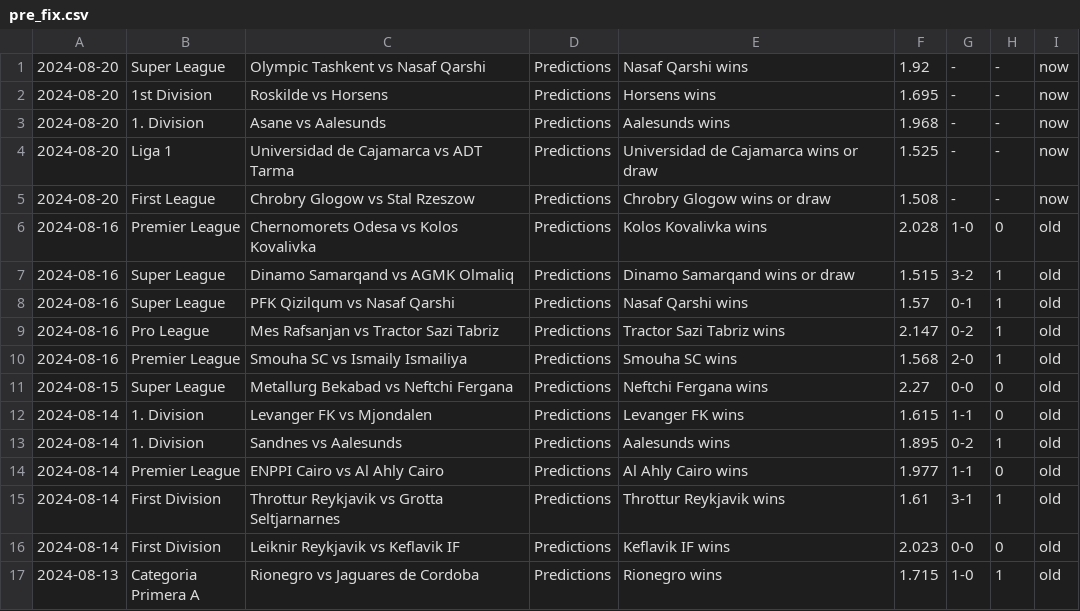
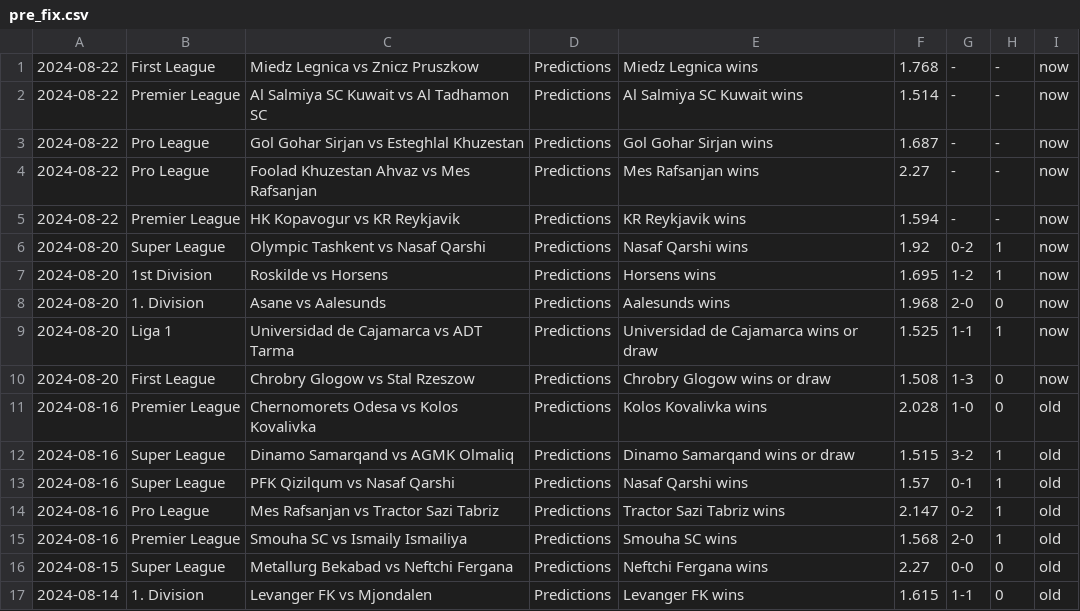
Before and after one commit to htetmyet/footytips, a CSV file: pre_fix.csv, drawn as a sheet; only a part is shown; the shorter side is filled out with more unchanged rows.

```diff
--- a/pre_fix.csv
+++ b/pre_fix.csv
@@ -1,6 +1,11 @@
-2024-08-20,Super League,Olympic Tashkent vs Nasaf Qarshi,Predictions,Nasaf Qarshi wins,1.92,-,-,now
-2024-08-20,1st Division,Roskilde vs Horsens,Predictions,Horsens wins,1.695,-,-,now
-2024-08-20,1. Division,Asane vs Aalesunds,Predictions,Aalesunds wins,1.968,-,-,now
-2024-08-20,Liga 1,Universidad de Cajamarca vs ADT Tarma,Predictions,Universidad de Cajamarca wins or draw,1.525,-,-,now
-2024-08-20,First League,Chrobry Glogow vs Stal Rzeszow,Predictions,Chrobry Glogow wins or draw,1.508,-,-,now
+2024-08-22,First League,Miedz Legnica vs Znicz Pruszkow,Predictions,Miedz Legnica wins,1.768,-,-,now
+2024-08-22,Premier League,Al Salmiya SC Kuwait vs Al Tadhamon SC,Predictions,Al Salmiya SC Kuwait wins,1.514,-,-,now
+2024-08-22,Pro League,Gol Gohar Sirjan vs Esteghlal Khuzestan,Predictions,Gol Gohar Sirjan wins,1.687,-,-,now
+2024-08-22,Pro League,Foolad Khuzestan Ahvaz vs Mes Rafsanjan,Predictions,Mes Rafsanjan wins,2.27,-,-,now
+2024-08-22,Premier League,HK Kopavogur vs KR Reykjavik,Predictions,KR Reykjavik wins,1.594,-,-,now
+2024-08-20,Super League,Olympic Tashkent vs Nasaf Qarshi,Predictions,Nasaf Qarshi wins,1.92,0-2,1,now
+2024-08-20,1st Division,Roskilde vs Horsens,Predictions,Horsens wins,1.695,1-2,1,now
+2024-08-20,1. Division,Asane vs Aalesunds,Predictions,Aalesunds wins,1.968,2-0,0,now
+2024-08-20,Liga 1,Universidad de Cajamarca vs ADT Tarma,Predictions,Universidad de Cajamarca wins or draw,1.525,1-1,1,now
+2024-08-20,First League,Chrobry Glogow vs Stal Rzeszow,Predictions,Chrobry Glogow wins or draw,1.508,1-3,0,now
 2024-08-16,Premier League,Chernomorets Odesa vs Kolos Kovalivka,Predictions,Kolos Kovalivka wins,2.028,1-0,0,old
```
Also changed, not shown: free_fix.csv, tmp_fix.csv.
